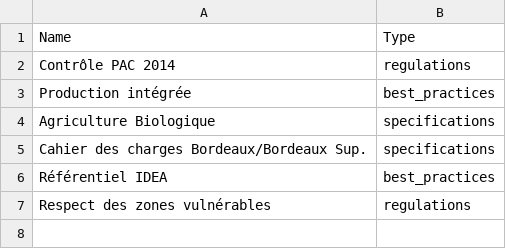
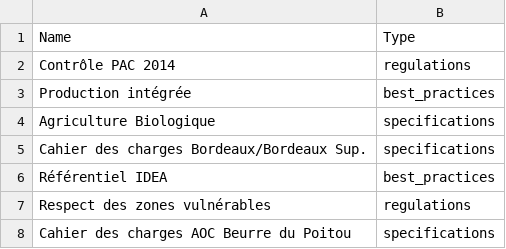
Before and after one commit to ekylibre/ekylibre, a CSV file: db/first_runs/demo/guides.csv, drawn as a sheet.

```diff
--- a/db/first_runs/demo/guides.csv
+++ b/db/first_runs/demo/guides.csv
@@ -7 +7,2 @@ Référentiel IDEA,best_practices
 Respect des zones vulnérables,regulations
+Cahier des charges AOC Beurre du Poitou,specifications
```
Also changed, not shown: db/first_runs/demo/activities.csv, 2 other files.
